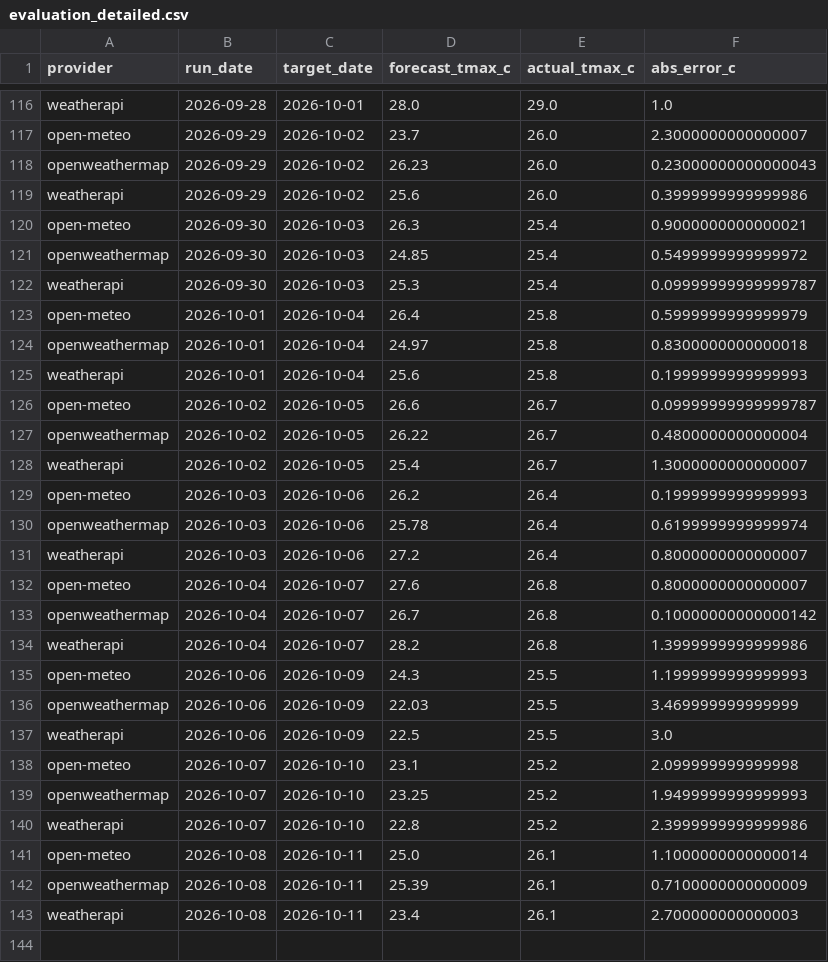
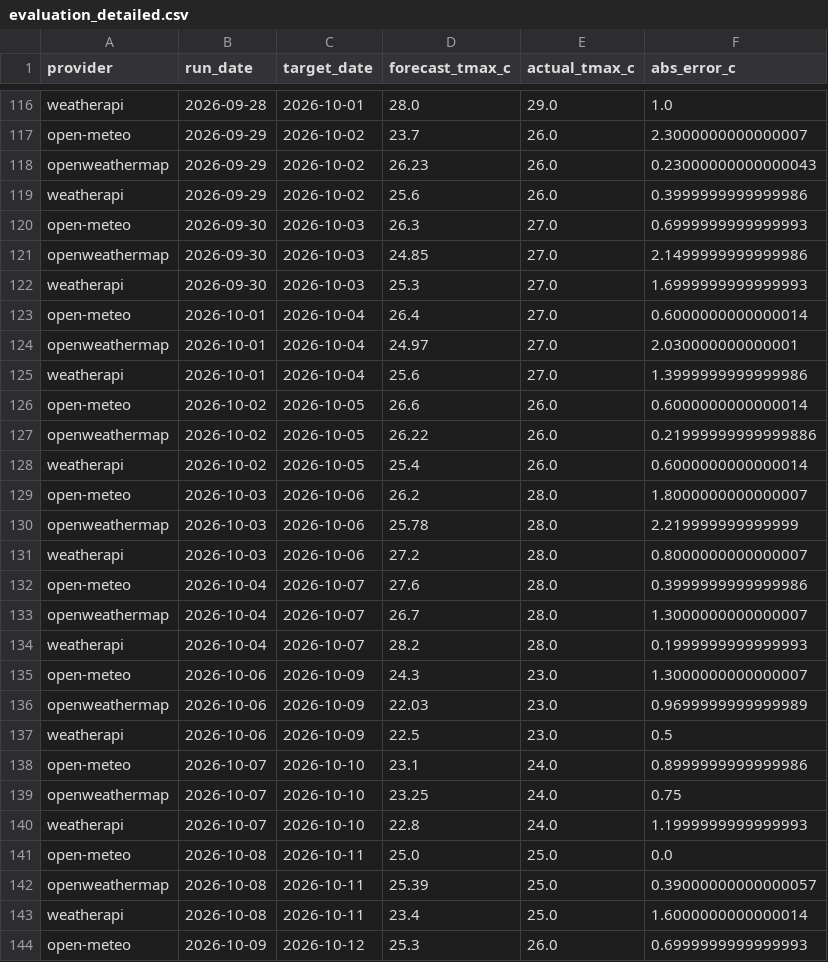
Before and after one commit to krzysztofslomkowski/weather-forecast-accuracy, a CSV file: docs/data/evaluation_detailed.csv, drawn as a sheet; only a part is shown, gaps mark what is left out; the diff covers the shown part only.

```diff
--- a/docs/data/evaluation_detailed.csv
+++ b/docs/data/evaluation_detailed.csv
@@ -119,25 +119,26 @@ openweathermap,2026-09-29,2026-10-02,26.23,26.0,0.23000000000000043
 weatherapi,2026-09-29,2026-10-02,25.6,26.0,0.3999999999999986
-open-meteo,2026-09-30,2026-10-03,26.3,25.4,0.9000000000000021
-openweathermap,2026-09-30,2026-10-03,24.85,25.4,0.5499999999999972
-weatherapi,2026-09-30,2026-10-03,25.3,25.4,0.09999999999999787
-open-meteo,2026-10-01,2026-10-04,26.4,25.8,0.5999999999999979
-openweathermap,2026-10-01,2026-10-04,24.97,25.8,0.8300000000000018
-weatherapi,2026-10-01,2026-10-04,25.6,25.8,0.1999999999999993
-open-meteo,2026-10-02,2026-10-05,26.6,26.7,0.09999999999999787
-openweathermap,2026-10-02,2026-10-05,26.22,26.7,0.4800000000000004
-weatherapi,2026-10-02,2026-10-05,25.4,26.7,1.3000000000000007
-open-meteo,2026-10-03,2026-10-06,26.2,26.4,0.1999999999999993
-openweathermap,2026-10-03,2026-10-06,25.78,26.4,0.6199999999999974
-weatherapi,2026-10-03,2026-10-06,27.2,26.4,0.8000000000000007
-open-meteo,2026-10-04,2026-10-07,27.6,26.8,0.8000000000000007
-openweathermap,2026-10-04,2026-10-07,26.7,26.8,0.10000000000000142
-weatherapi,2026-10-04,2026-10-07,28.2,26.8,1.3999999999999986
-open-meteo,2026-10-06,2026-10-09,24.3,25.5,1.1999999999999993
-openweathermap,2026-10-06,2026-10-09,22.03,25.5,3.469999999999999
-weatherapi,2026-10-06,2026-10-09,22.5,25.5,3.0
-open-meteo,2026-10-07,2026-10-10,23.1,25.2,2.099999999999998
-openweathermap,2026-10-07,2026-10-10,23.25,25.2,1.9499999999999993
-weatherapi,2026-10-07,2026-10-10,22.8,25.2,2.3999999999999986
-open-meteo,2026-10-08,2026-10-11,25.0,26.1,1.1000000000000014
-openweathermap,2026-10-08,2026-10-11,25.39,26.1,0.7100000000000009
-weatherapi,2026-10-08,2026-10-11,23.4,26.1,2.700000000000003
+open-meteo,2026-09-30,2026-10-03,26.3,27.0,0.6999999999999993
+openweathermap,2026-09-30,2026-10-03,24.85,27.0,2.1499999999999986
+weatherapi,2026-09-30,2026-10-03,25.3,27.0,1.6999999999999993
+open-meteo,2026-10-01,2026-10-04,26.4,27.0,0.6000000000000014
+openweathermap,2026-10-01,2026-10-04,24.97,27.0,2.030000000000001
+weatherapi,2026-10-01,2026-10-04,25.6,27.0,1.3999999999999986
+open-meteo,2026-10-02,2026-10-05,26.6,26.0,0.6000000000000014
+openweathermap,2026-10-02,2026-10-05,26.22,26.0,0.21999999999999886
+weatherapi,2026-10-02,2026-10-05,25.4,26.0,0.6000000000000014
+open-meteo,2026-10-03,2026-10-06,26.2,28.0,1.8000000000000007
+openweathermap,2026-10-03,2026-10-06,25.78,28.0,2.219999999999999
+weatherapi,2026-10-03,2026-10-06,27.2,28.0,0.8000000000000007
+open-meteo,2026-10-04,2026-10-07,27.6,28.0,0.3999999999999986
+openweathermap,2026-10-04,2026-10-07,26.7,28.0,1.3000000000000007
+weatherapi,2026-10-04,2026-10-07,28.2,28.0,0.1999999999999993
+open-meteo,2026-10-06,2026-10-09,24.3,23.0,1.3000000000000007
+openweathermap,2026-10-06,2026-10-09,22.03,23.0,0.9699999999999989
+weatherapi,2026-10-06,2026-10-09,22.5,23.0,0.5
+open-meteo,2026-10-07,2026-10-10,23.1,24.0,0.8999999999999986
+openweathermap,2026-10-07,2026-10-10,23.25,24.0,0.75
+weatherapi,2026-10-07,2026-10-10,22.8,24.0,1.1999999999999993
+open-meteo,2026-10-08,2026-10-11,25.0,25.0,0.0
+openweathermap,2026-10-08,2026-10-11,25.39,25.0,0.39000000000000057
+weatherapi,2026-10-08,2026-10-11,23.4,25.0,1.6000000000000014
+open-meteo,2026-10-09,2026-10-12,25.3,26.0,0.6999999999999993
```
Also changed, not shown: 2 added rows elsewhere in this file, docs/data/actuals.csv, docs/data/forecasts.csv, 6 other files.
